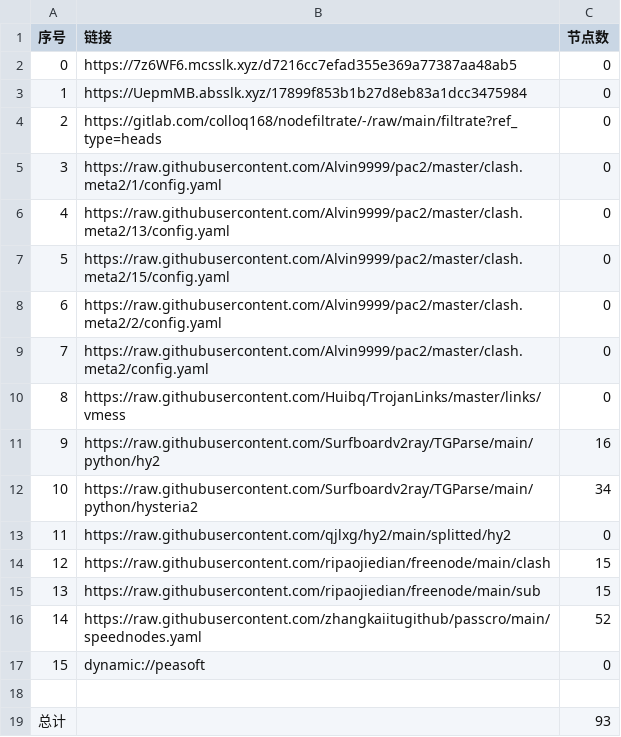
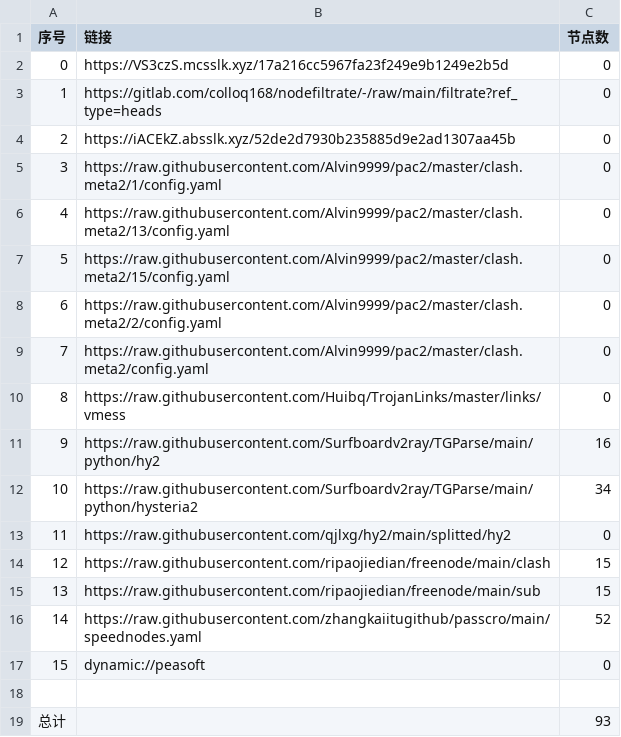
Before and after one commit to sileopro/AutoMergePublicNodes, a CSV file: list_result.csv, drawn as a sheet.

```diff
--- a/list_result.csv
+++ b/list_result.csv
@@ -1,5 +1,5 @@
 序号,链接,节点数
-0,https://7z6WF6.mcsslk.xyz/d7216cc7efad355e369a77387aa48ab5,0
-1,https://UepmMB.absslk.xyz/17899f853b1b27d8eb83a1dcc3475984,0
-2,https://gitlab.com/colloq168/nodefiltrate/-/raw/main/filtrate?ref_type=heads,0
+0,https://VS3czS.mcsslk.xyz/17a216cc5967fa23f249e9b1249e2b5d,0
+1,https://gitlab.com/colloq168/nodefiltrate/-/raw/main/filtrate?ref_type=heads,0
+2,https://iACEkZ.absslk.xyz/52de2d7930b235885d9e2ad1307aa45b,0
 3,https://raw.githubusercontent.com/Alvin9999/pac2/master/clash.meta2/1/config.yaml,0
```
Also changed, not shown: 3 other files.
